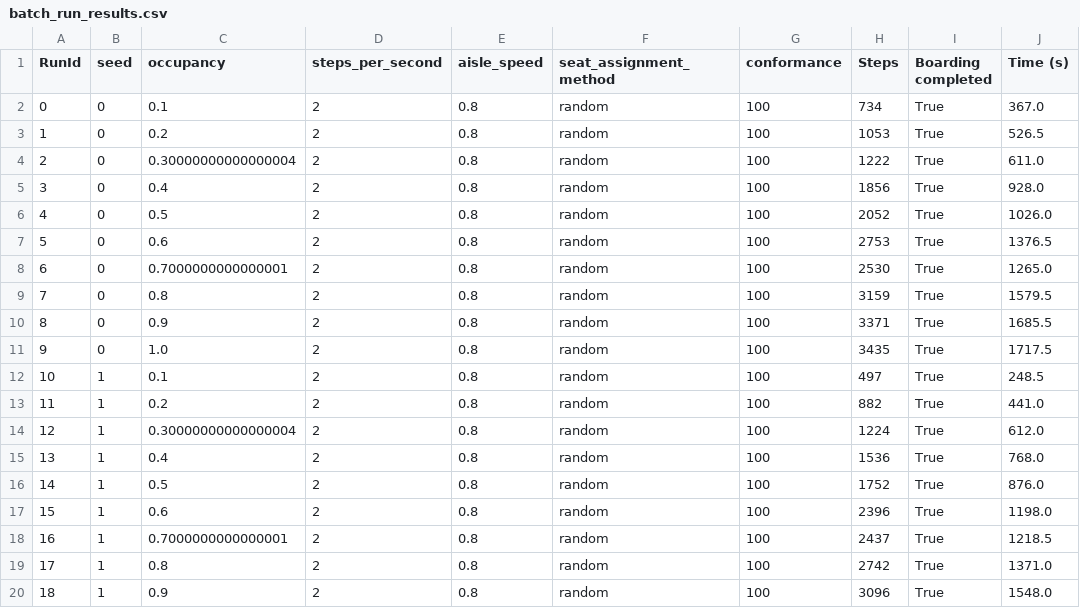
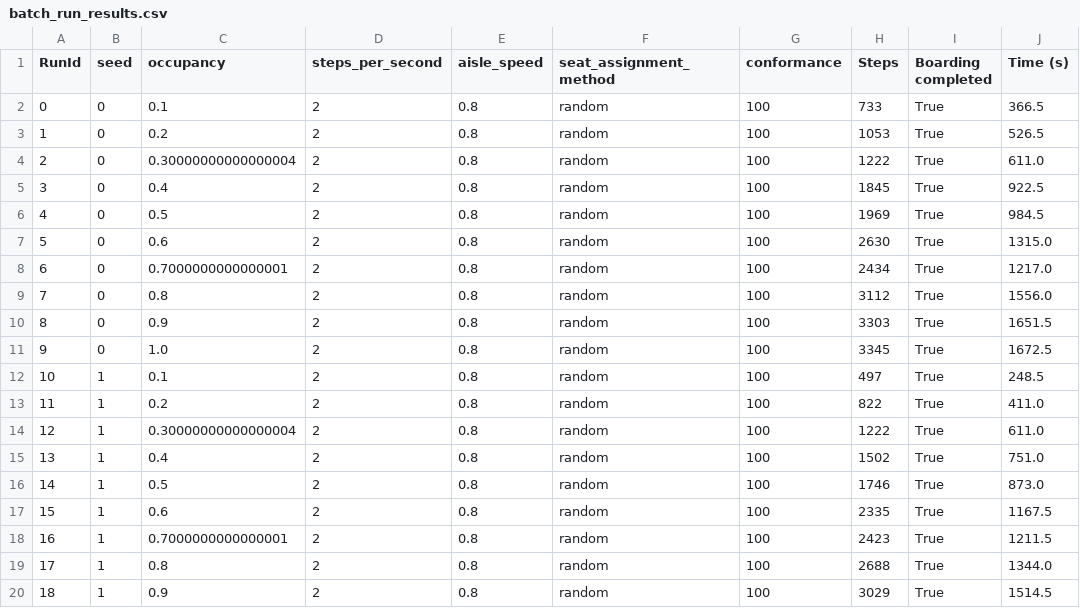
Before and after one commit to seijispieker/Airplane-Boarding-Model, a CSV file: results/batch_run_results.csv, drawn as a sheet; only a part is shown; the diff covers the shown part only.

```diff
--- a/results/batch_run_results.csv
+++ b/results/batch_run_results.csv
@@ -1,20 +1,20 @@
 RunId,seed,occupancy,steps_per_second,aisle_speed,seat_assignment_method,conformance,Steps,Boarding completed,Time (s)
-0,0,0.1,2,0.8,random,100,734,True,367.0
+0,0,0.1,2,0.8,random,100,733,True,366.5
 1,0,0.2,2,0.8,random,100,1053,True,526.5
 2,0,0.30000000000000004,2,0.8,random,100,1222,True,611.0
-3,0,0.4,2,0.8,random,100,1856,True,928.0
-4,0,0.5,2,0.8,random,100,2052,True,1026.0
-5,0,0.6,2,0.8,random,100,2753,True,1376.5
-6,0,0.7000000000000001,2,0.8,random,100,2530,True,1265.0
-7,0,0.8,2,0.8,random,100,3159,True,1579.5
-8,0,0.9,2,0.8,random,100,3371,True,1685.5
-9,0,1.0,2,0.8,random,100,3435,True,1717.5
+3,0,0.4,2,0.8,random,100,1845,True,922.5
+4,0,0.5,2,0.8,random,100,1969,True,984.5
+5,0,0.6,2,0.8,random,100,2630,True,1315.0
+6,0,0.7000000000000001,2,0.8,random,100,2434,True,1217.0
+7,0,0.8,2,0.8,random,100,3112,True,1556.0
+8,0,0.9,2,0.8,random,100,3303,True,1651.5
+9,0,1.0,2,0.8,random,100,3345,True,1672.5
 10,1,0.1,2,0.8,random,100,497,True,248.5
-11,1,0.2,2,0.8,random,100,882,True,441.0
-12,1,0.30000000000000004,2,0.8,random,100,1224,True,612.0
-13,1,0.4,2,0.8,random,100,1536,True,768.0
-14,1,0.5,2,0.8,random,100,1752,True,876.0
-15,1,0.6,2,0.8,random,100,2396,True,1198.0
-16,1,0.7000000000000001,2,0.8,random,100,2437,True,1218.5
-17,1,0.8,2,0.8,random,100,2742,True,1371.0
-18,1,0.9,2,0.8,random,100,3096,True,1548.0
+11,1,0.2,2,0.8,random,100,822,True,411.0
+12,1,0.30000000000000004,2,0.8,random,100,1222,True,611.0
+13,1,0.4,2,0.8,random,100,1502,True,751.0
+14,1,0.5,2,0.8,random,100,1746,True,873.0
+15,1,0.6,2,0.8,random,100,2335,True,1167.5
+16,1,0.7000000000000001,2,0.8,random,100,2423,True,1211.5
+17,1,0.8,2,0.8,random,100,2688,True,1344.0
+18,1,0.9,2,0.8,random,100,3029,True,1514.5
```
Also changed, not shown: 140 edited cells elsewhere in this file, results/seat_shuffle_times.csv, 1 other file.
